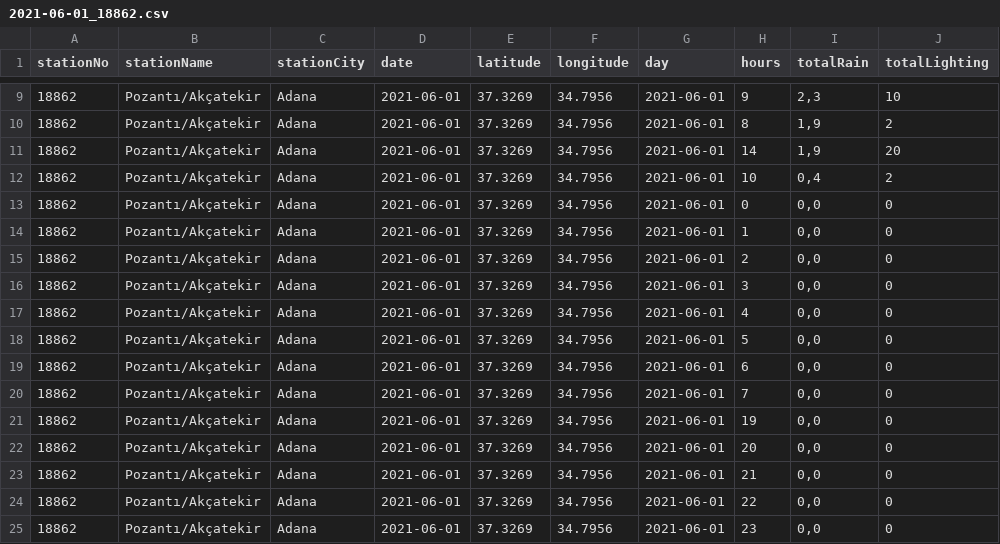
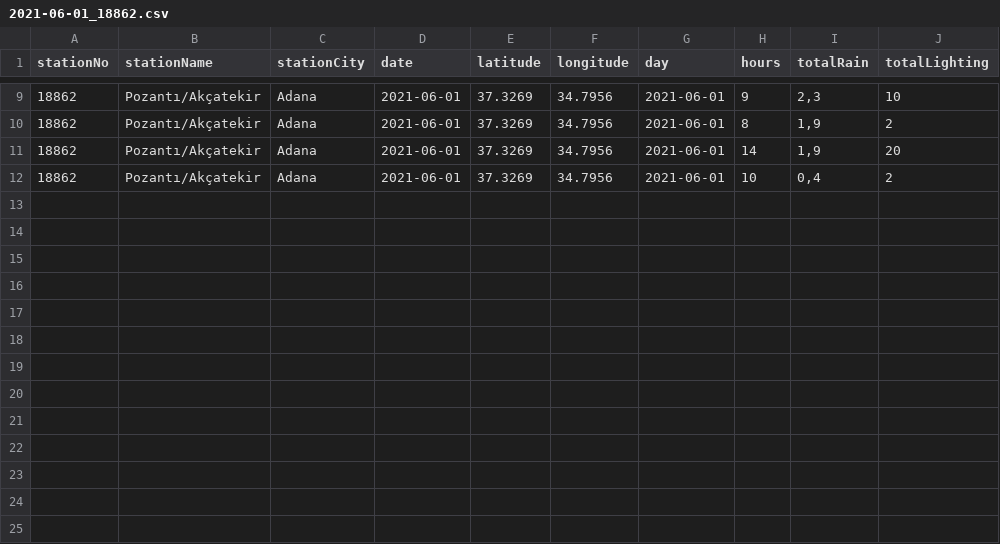
Before and after one commit to broscr/UzalMet, a CSV file: src/resources/csv/2021-06-01_18862.csv, drawn as a sheet; only a part is shown, gaps mark what is left out; the diff names each change by its address in the sheet, - before the commit and + after, or states it on an @@ line.

```diff
--- a/src/resources/csv/2021-06-01_18862.csv
+++ b/src/resources/csv/2021-06-01_18862.csv
-row 13: 18862 | Pozantı/Akçatekir | Adana | 2021-06-01 | 37.3269 | 34.7956 | 2021-06-01 | 0 | 0,0 | 0
-row 14: 18862 | Pozantı/Akçatekir | Adana | 2021-06-01 | 37.3269 | 34.7956 | 2021-06-01 | 1 | 0,0 | 0
-row 15: 18862 | Pozantı/Akçatekir | Adana | 2021-06-01 | 37.3269 | 34.7956 | 2021-06-01 | 2 | 0,0 | 0
-row 16: 18862 | Pozantı/Akçatekir | Adana | 2021-06-01 | 37.3269 | 34.7956 | 2021-06-01 | 3 | 0,0 | 0
-row 17: 18862 | Pozantı/Akçatekir | Adana | 2021-06-01 | 37.3269 | 34.7956 | 2021-06-01 | 4 | 0,0 | 0
-row 18: 18862 | Pozantı/Akçatekir | Adana | 2021-06-01 | 37.3269 | 34.7956 | 2021-06-01 | 5 | 0,0 | 0
-row 19: 18862 | Pozantı/Akçatekir | Adana | 2021-06-01 | 37.3269 | 34.7956 | 2021-06-01 | 6 | 0,0 | 0
-row 20: 18862 | Pozantı/Akçatekir | Adana | 2021-06-01 | 37.3269 | 34.7956 | 2021-06-01 | 7 | 0,0 | 0
-row 21: 18862 | Pozantı/Akçatekir | Adana | 2021-06-01 | 37.3269 | 34.7956 | 2021-06-01 | 19 | 0,0 | 0
-row 22: 18862 | Pozantı/Akçatekir | Adana | 2021-06-01 | 37.3269 | 34.7956 | 2021-06-01 | 20 | 0,0 | 0
-row 23: 18862 | Pozantı/Akçatekir | Adana | 2021-06-01 | 37.3269 | 34.7956 | 2021-06-01 | 21 | 0,0 | 0
-row 24: 18862 | Pozantı/Akçatekir | Adana | 2021-06-01 | 37.3269 | 34.7956 | 2021-06-01 | 22 | 0,0 | 0
-row 25: 18862 | Pozantı/Akçatekir | Adana | 2021-06-01 | 37.3269 | 34.7956 | 2021-06-01 | 23 | 0,0 | 0
```
Also changed, not shown: src/resources/csv/2020-05-02_17979.csv, src/resources/csv/2021-07-14_18905.csv, 8 other files.
